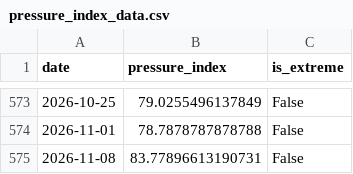
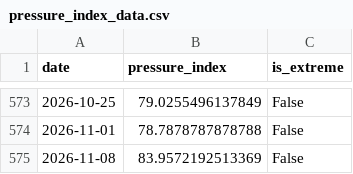
Before and after one commit to YS2026-AI/liquidity-pressure-index, a CSV file: data/pressure_index_data.csv, drawn as a sheet; only a part is shown, gaps mark what is left out.

```diff
--- a/data/pressure_index_data.csv
+++ b/data/pressure_index_data.csv
@@ -574,2 +574,2 @@ date,pressure_index,is_extreme
 2026-11-01,78.7878787878788,False
-2026-11-08,83.77896613190731,False
+2026-11-08,83.9572192513369,False
```
Also changed, not shown: 5 other files.
